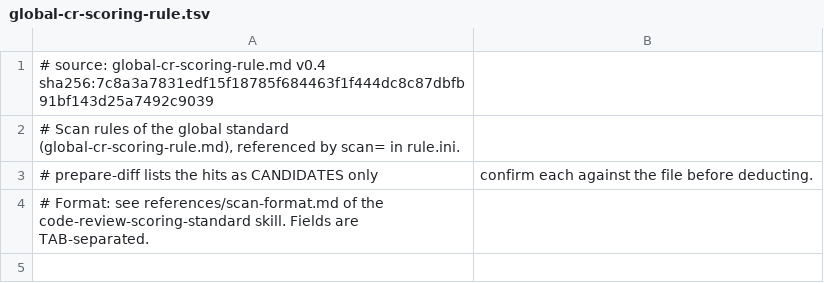
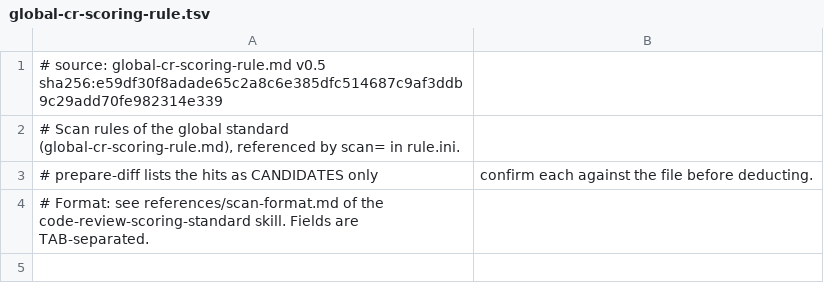
Before and after one commit to samuikaze/code-review-scoring-rules, a TSV file: global-rule/zh-tw/global-cr-scoring-rule.tsv, drawn as a sheet; only a part is shown.

```diff
--- a/global-rule/zh-tw/global-cr-scoring-rule.tsv
+++ b/global-rule/zh-tw/global-cr-scoring-rule.tsv
@@ -1,2 +1,2 @@
-# source: global-cr-scoring-rule.md v0.4 sha256:7c8a3a7831edf15f18785f684463f1f444dc8c87dbfb91bf143d25a7492c9039
+# source: global-cr-scoring-rule.md v0.5 sha256:e59df30f8adade65c2a8c6e385dfc514687c9af3ddb9c29add70fe982314e339
 # Scan rules of the global standard (global-cr-scoring-rule.md), referenced by scan= in rule.ini.
```
Also changed, not shown: global-rule/en/global-cr-scoring-rule.tsv, springboot3-rule/en/springboot-3-cr-scoring-rule.tsv, 8 other files.
